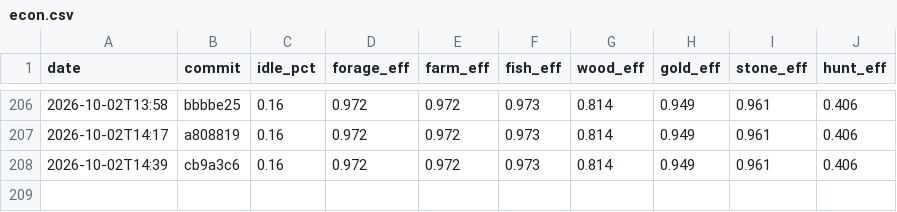
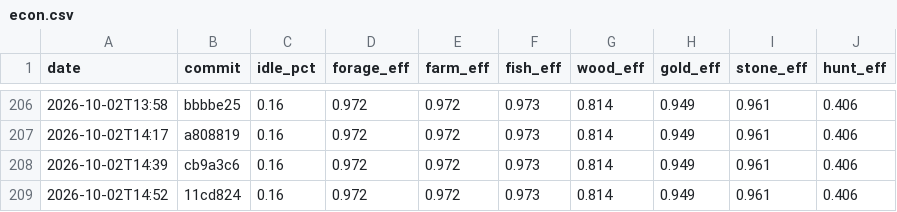
Before and after one commit to DigiMonk73/Empires, a CSV file: docs/metrics/econ.csv, drawn as a sheet; only a part is shown, gaps mark what is left out.

```diff
--- a/docs/metrics/econ.csv
+++ b/docs/metrics/econ.csv
@@ -208 +208,2 @@ date,commit,idle_pct,forage_eff,farm_eff,fish_eff,wood_eff,gold_eff,stone_eff,hu
 2026-10-02T14:39,cb9a3c6,0.16,0.972,0.972,0.973,0.814,0.949,0.961,0.406
+2026-10-02T14:52,11cd824,0.16,0.972,0.972,0.973,0.814,0.949,0.961,0.406
```
Also changed, not shown: docs/metrics/ai.csv, docs/metrics/battle.csv, 5 other files.
